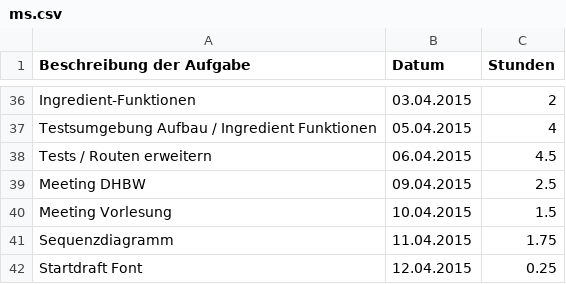
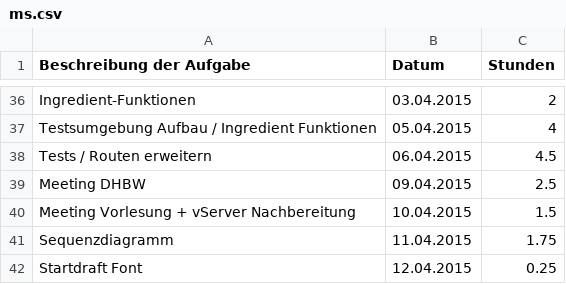
Before and after one commit to Alergeek/Dokumentation, a CSV file: Allergeeks/Zeiterfassung/ms.csv, drawn as a sheet; only a part is shown, gaps mark what is left out.

Commit message:
ms.csv updated

```diff
--- a/Allergeeks/Zeiterfassung/ms.csv
+++ b/Allergeeks/Zeiterfassung/ms.csv
@@ -39,3 +39,3 @@ Tests / Routen erweitern, 06.04.2015, 4.5
 Meeting DHBW, 09.04.2015, 2.5
-Meeting Vorlesung, 10.04.2015, 1.5
+Meeting Vorlesung + vServer Nachbereitung, 10.04.2015, 1.5
 Sequenzdiagramm, 11.04.2015, 1.75
```
